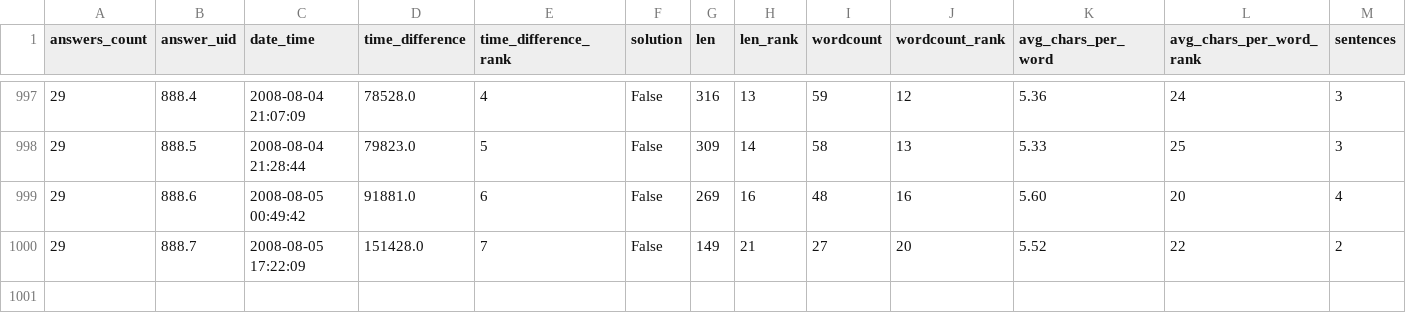
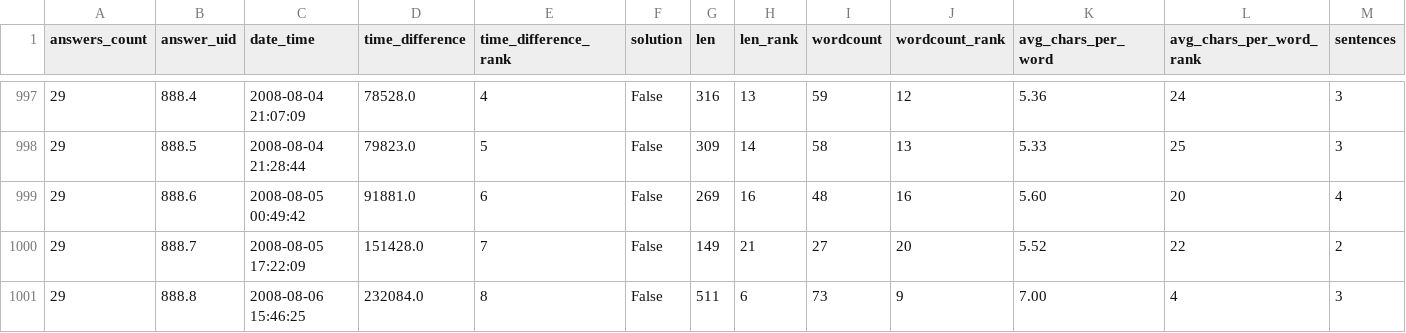
Before and after one commit to bateman/bap-seminar, a CSV file: r/input/so-1k.csv, drawn as a sheet; only a part is shown, gaps mark what is left out; rows hold the shown columns only; the diff names each change by its address in the sheet, - before the commit and + after, or states it on an @@ line.

Commit message:
updated input files

```diff
--- a/r/input/so-1k.csv
+++ b/r/input/so-1k.csv
+row 1001: 29 | 888.8 | 2008-08-06 15:46:25 | 232084.0 | 8 | False | 511 | 6 | 73 | 9 | 7.00 | 4 | 3
```
Also changed, not shown: 4 other files.
